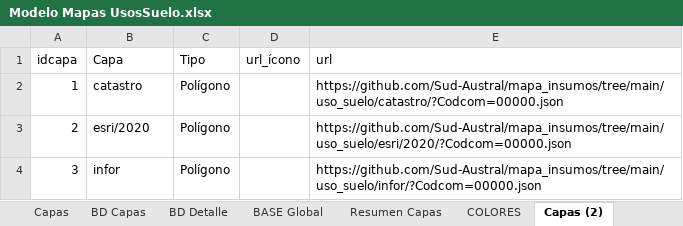
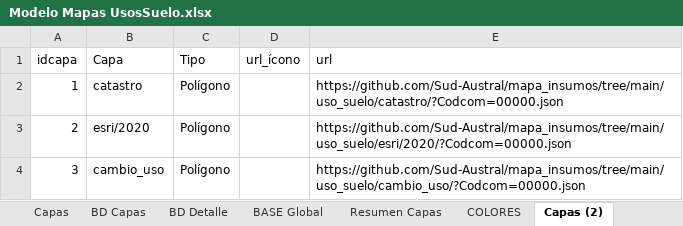
Before and after one commit to Sud-Austral/MAPA_RELEASE, an Excel workbook: origenes/Modelo Mapas UsosSuelo.xlsx, sheet Capas (2), drawn as a sheet; values as stored, in another font and other column widths than the file's, no borders; table styles not drawn; the diff names each change by its address in the sheet, - before the commit and + after, or states it on an @@ line.

Commit message:
Update Modelo Mapas UsosSuelo.xlsx

```diff
--- a/origenes/Modelo Mapas UsosSuelo.xlsx (sheet Capas (2))
+++ b/origenes/Modelo Mapas UsosSuelo.xlsx (sheet Capas (2))
-B4 (Capa): infor
+B4 (Capa): cambio_uso
-E4 (url): https://github.com/Sud-Austral/mapa_insumos/tree/main/uso_suelo/infor/?Codcom=00000.json
+E4 (url): https://github.com/Sud-Austral/mapa_insumos/tree/main/uso_suelo/cambio_uso/?Codcom=00000.json
```
Also changed, not shown: sheet BD_Capas, sheet BD Capas, sheet BASE Global, sheet Capas.
